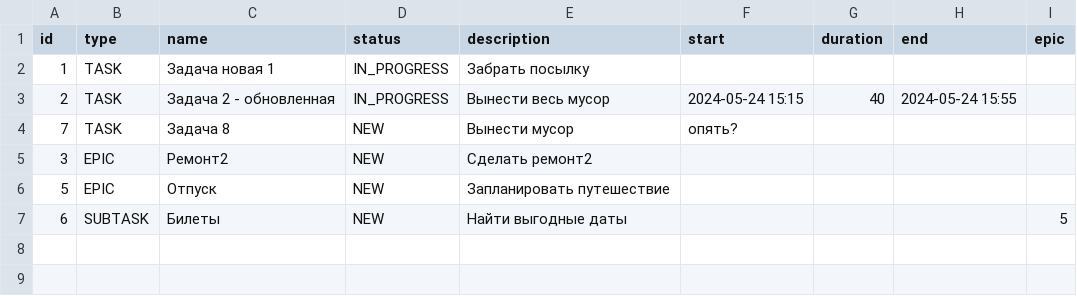
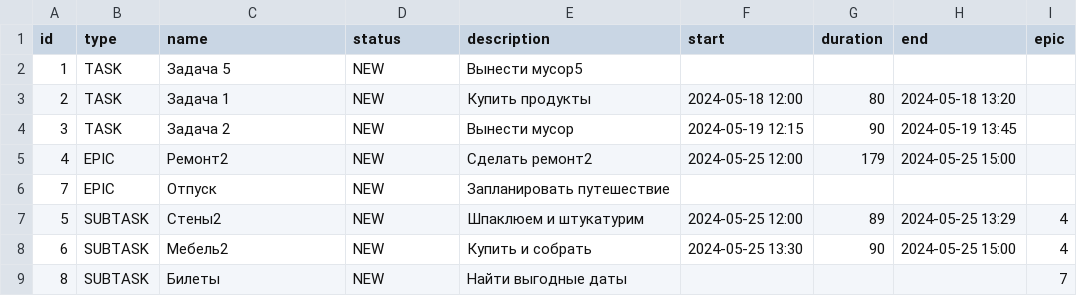
Before and after one commit to IvchenkoElena/java-kanban, a CSV file: src/database/file.csv, drawn as a sheet.

```diff
--- a/src/database/file.csv
+++ b/src/database/file.csv
@@ -1,7 +1,9 @@
 id,type,name,status,description,start,duration,end,epic
-1,TASK,Задача новая 1,IN_PROGRESS,Забрать посылку, , ,
-2,TASK,Задача 2 - обновленная,IN_PROGRESS,Вынести весь мусор,2024-05-24 15:15,40,2024-05-24 15:55
-7,TASK,Задача 8,NEW,Вынести мусор, опять?, , ,
-3,EPIC,Ремонт2,NEW,Сделать ремонт2, , ,
-5,EPIC,Отпуск,NEW,Запланировать путешествие, , ,
-6,SUBTASK,Билеты,NEW,Найти выгодные даты, , , ,5
+1,TASK,Задача 5,NEW,Вынести мусор5, , ,
+2,TASK,Задача 1,NEW,Купить продукты,2024-05-18 12:00,80,2024-05-18 13:20
+3,TASK,Задача 2,NEW,Вынести мусор,2024-05-19 12:15,90,2024-05-19 13:45
+4,EPIC,Ремонт2,NEW,Сделать ремонт2,2024-05-25 12:00,179,2024-05-25 15:00
+7,EPIC,Отпуск,NEW,Запланировать путешествие, , ,
+5,SUBTASK,Стены2,NEW,Шпаклюем и штукатурим,2024-05-25 12:00,89,2024-05-25 13:29,4
+6,SUBTASK,Мебель2,NEW,Купить и собрать,2024-05-25 13:30,90,2024-05-25 15:00,4
+8,SUBTASK,Билеты,NEW,Найти выгодные даты, , , ,7
```
Also changed, not shown: 6 other files.
